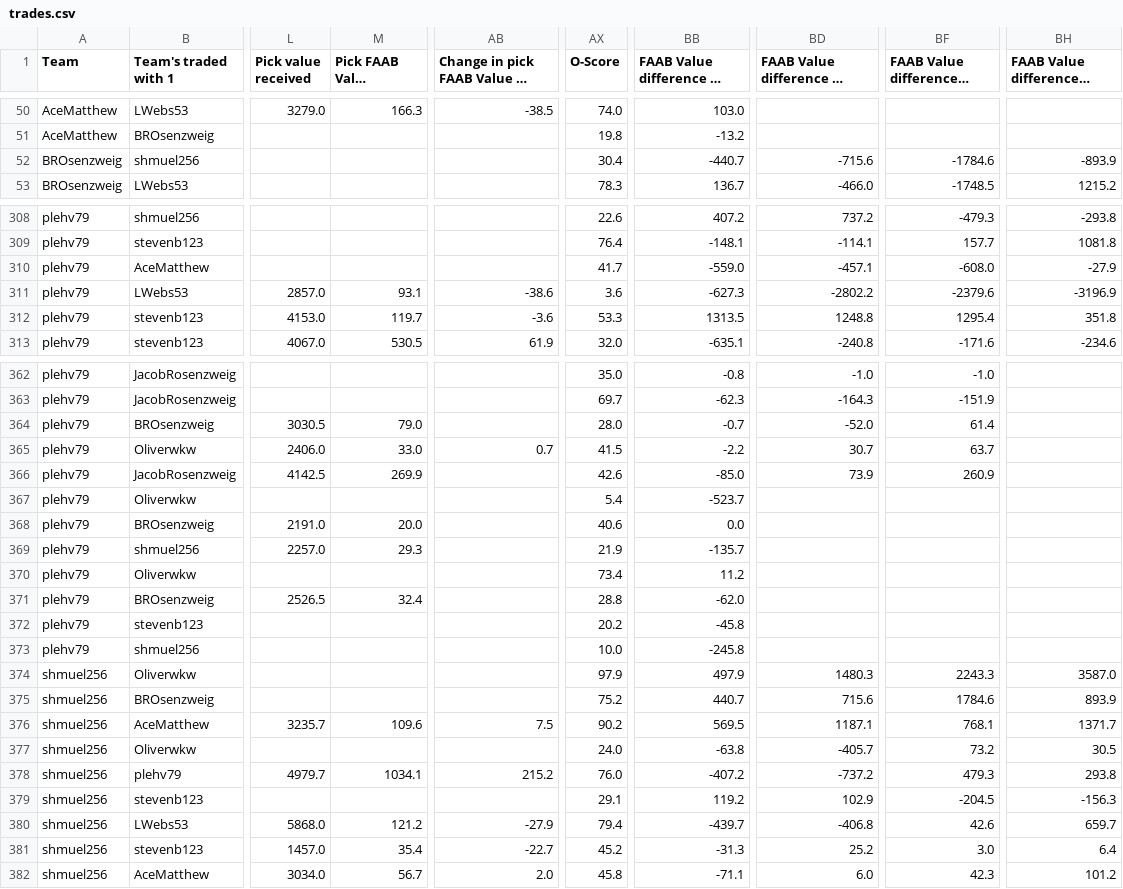
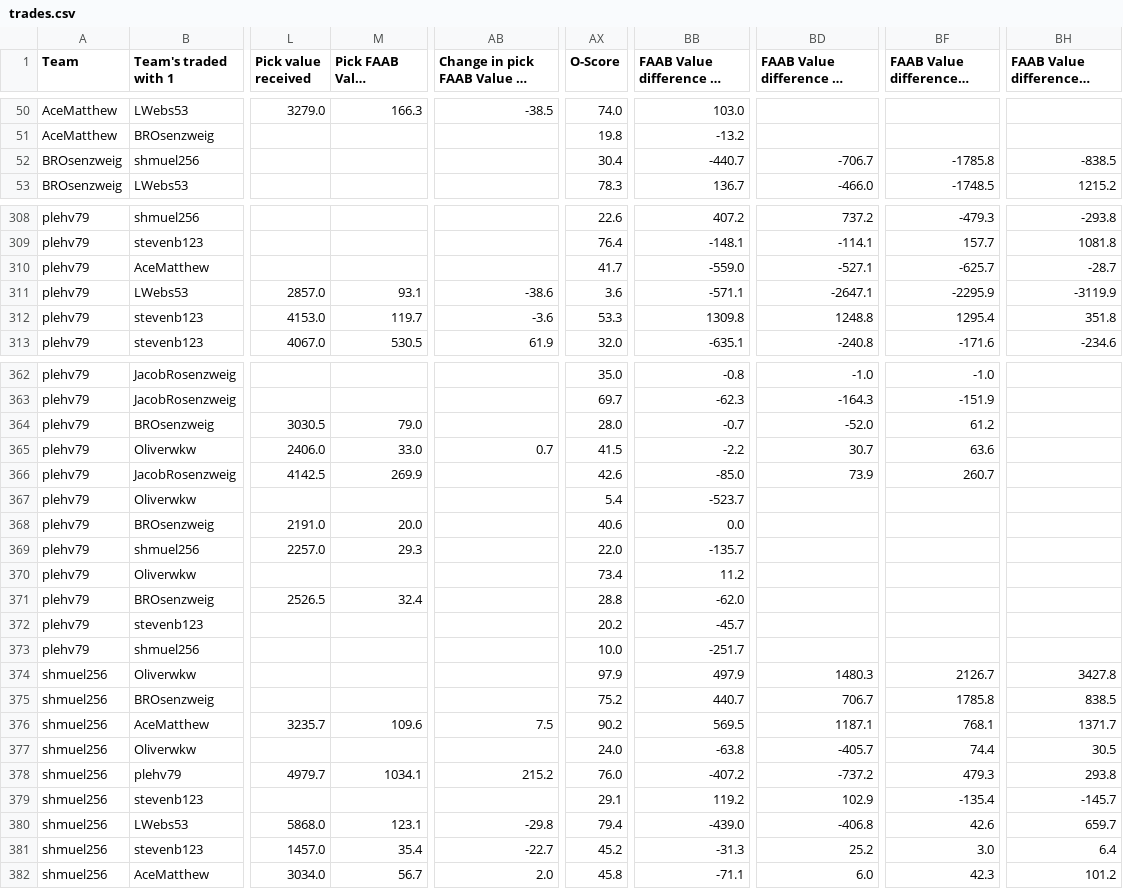
Before and after one commit to Oliverwkw/LOTG-Stats, a CSV file: exports/trades.csv, drawn as a sheet; only a part is shown, gaps mark what is left out; long unchanged cells end in …; the diff covers the shown part only; the diff names each change by its address in the sheet, - before the commit and + after, or states it on an @@ line.

```diff
--- a/exports/trades.csv
+++ b/exports/trades.csv
-BD52: -715.6
+BD52: -706.7
-BF52: -1784.6
+BF52: -1785.8
-BH52: -893.9
+BH52: -838.5
-BD310: -457.1
+BD310: -527.1
-BF310: -608.0
+BF310: -625.7
-BH310: -27.9
+BH310: -28.7
-BB311: -627.3
+BB311: -571.1
-BD311: -2802.2
+BD311: -2647.1
-BF311: -2379.6
+BF311: -2295.9
-BH311: -3196.9
+BH311: -3119.9
-BB312: 1313.5
+BB312: 1309.8
-BF364: 61.4
+BF364: 61.2
-BF365: 63.7
+BF365: 63.6
-BF366: 260.9
+BF366: 260.7
-AX369 (O-Score): 21.9
+AX369 (O-Score): 22.0
-BB372: -45.8
+BB372: -45.7
-BB373: -245.8
+BB373: -251.7
-BF374: 2243.3
+BF374: 2126.7
-BH374: 3587.0
+BH374: 3427.8
-BD375: 715.6
+BD375: 706.7
-BF375: 1784.6
+BF375: 1785.8
-BH375: 893.9
+BH375: 838.5
-BF377: 73.2
+BF377: 74.4
-BF379: -204.5
+BF379: -135.4
-BH379: -156.3
+BH379: -145.7
-M380 (Pick FAAB Value received): 121.2
+M380 (Pick FAAB Value received): 123.1
-AB380: -27.9
+AB380: -29.8
-BB380: -439.7
+BB380: -439.0
```
Also changed, not shown: 159 edited cells elsewhere in this file, exports/add_drops.csv, exports/formulas.csv, 38 other files.
